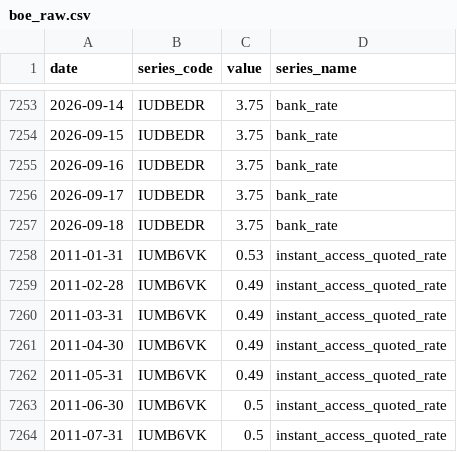
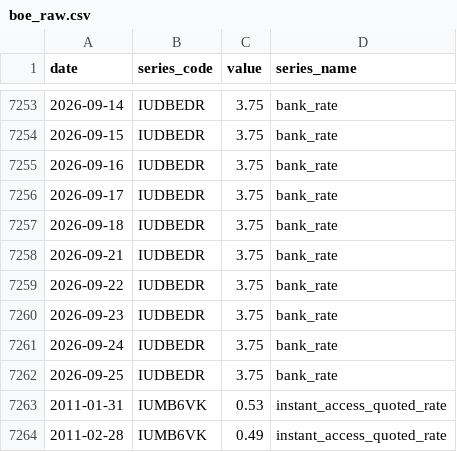
Before and after one commit to So017/quidwatch, a CSV file: data/raw/boe_raw.csv, drawn as a sheet; only a part is shown, gaps mark what is left out; the shorter side is filled out with more unchanged rows.

```diff
--- a/data/raw/boe_raw.csv
+++ b/data/raw/boe_raw.csv
@@ -7257,2 +7257,7 @@ date,series_code,value,series_name
 2026-09-18,IUDBEDR,3.75,bank_rate
+2026-09-21,IUDBEDR,3.75,bank_rate
+2026-09-22,IUDBEDR,3.75,bank_rate
+2026-09-23,IUDBEDR,3.75,bank_rate
+2026-09-24,IUDBEDR,3.75,bank_rate
+2026-09-25,IUDBEDR,3.75,bank_rate
 2011-01-31,IUMB6VK,0.53,instant_access_quoted_rate
```
